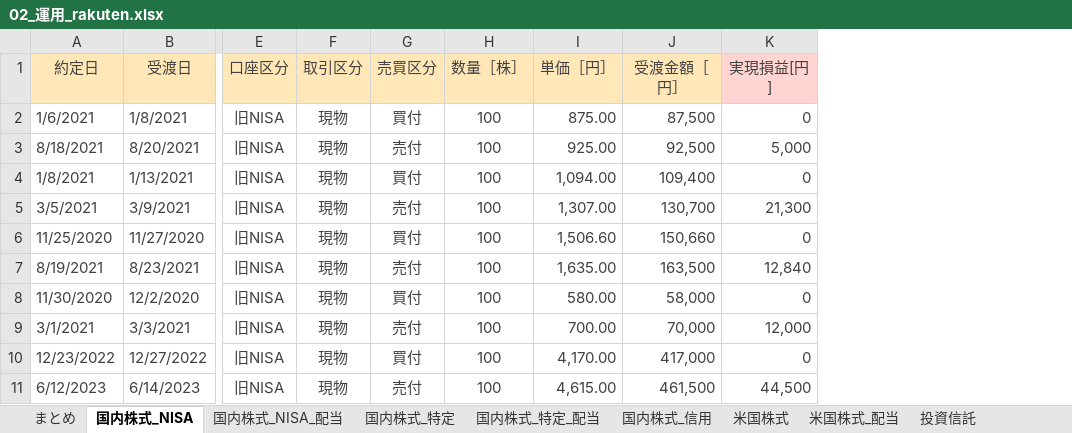
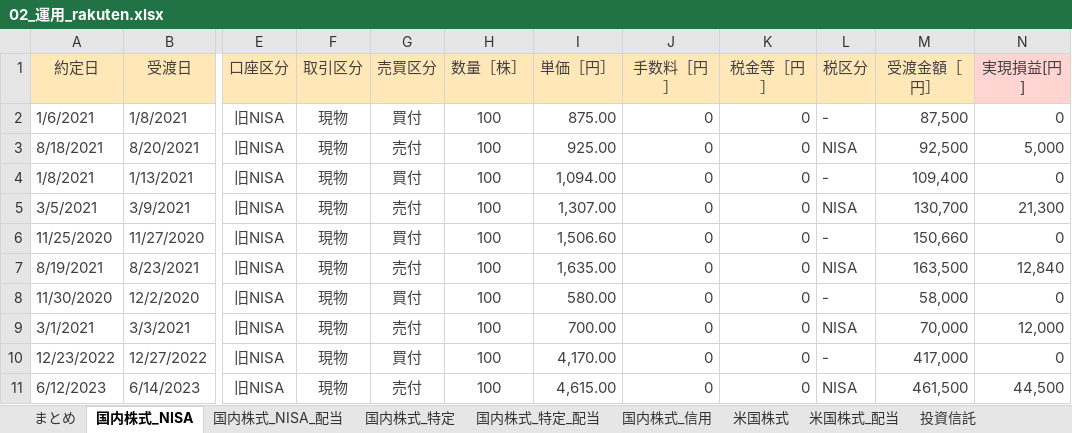
Before and after one commit to Shota0525/streamlit_stock_app, an Excel workbook: data/02_運用_rakuten.xlsx, sheet 国内株式_NISA, drawn as a sheet; only a part is shown, gaps mark what is left out; values as stored, in another font and other column widths than the file's, no borders; the diff names each change by its address in the sheet, - before the commit and + after, or states it on an @@ line.

```diff
--- a/data/02_運用_rakuten.xlsx (sheet 国内株式_NISA)
+++ b/data/02_運用_rakuten.xlsx (sheet 国内株式_NISA)
+column J (手数料［円］), rows 2-11: all 0
+column K (税金等［円］), rows 2-11: all 0
+column L (税区分), rows 2-11: - | NISA | - | NISA | - | NISA | - | NISA | - | NISA
```
Also changed, not shown: sheet 米国株式, sheet まとめ, sheet 国内株式_特定, sheet 投資信託, formulas that keep their value, 5 other files.
